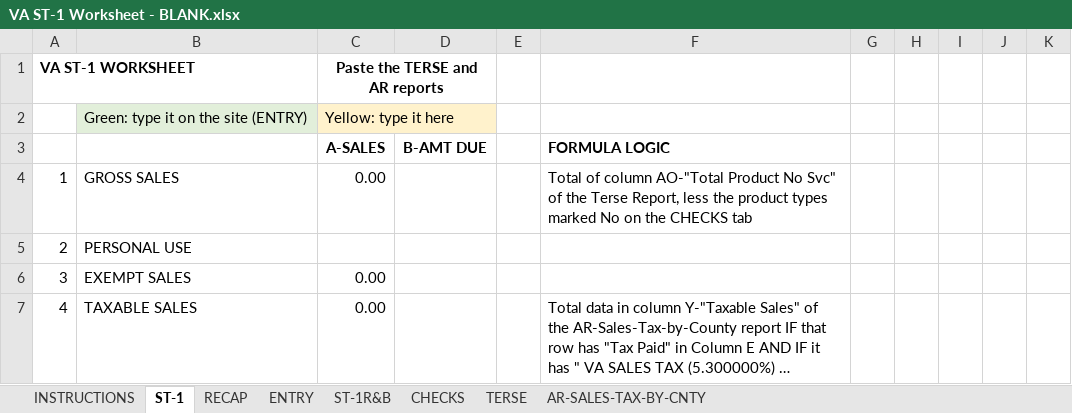
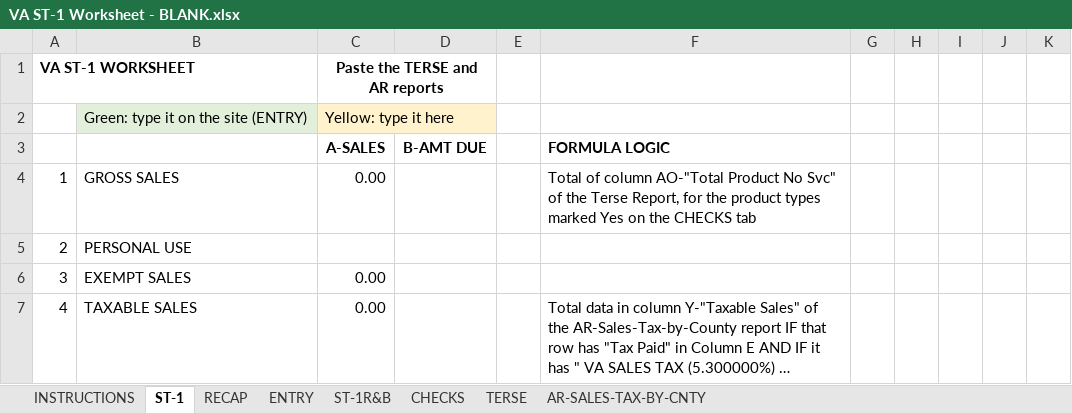
Before and after one commit to Fusemma/fuel-tax-tools, an Excel workbook: Virginia/ST-1 worksheet/VA ST-1 Worksheet - BLANK.xlsx, sheet ST-1, drawn as a sheet; only a part is shown; long unchanged cells end in …; values as stored, in another font and other column widths than the file's, no borders; conditional formats not drawn; the diff names each change by its address in the sheet, - before the commit and + after, or states it on an @@ line.

Commit message:
Virginia ST-1 worksheet: no more lines counted or dropped without a red light
The blank worksheet and its README. A product type table on CHECKS with Fuel and Counts in sales; three new checks (lines below the helper rows, cells showing an error, TERSE lines on the tab twice).

```diff
--- a/Virginia/ST-1 worksheet/VA ST-1 Worksheet - BLANK.xlsx (sheet ST-1)
+++ b/Virginia/ST-1 worksheet/VA ST-1 Worksheet - BLANK.xlsx (sheet ST-1)
-F4 (FORMULA LOGIC): …Terse Report, less the product types marked No on the…
+F4 (FORMULA LOGIC): …Terse Report, for the product types marked Yes on the…
```
Also changed, not shown: sheet CHECKS, sheet INSTRUCTIONS, formulas that keep their value, hidden cells, 1 other file.
